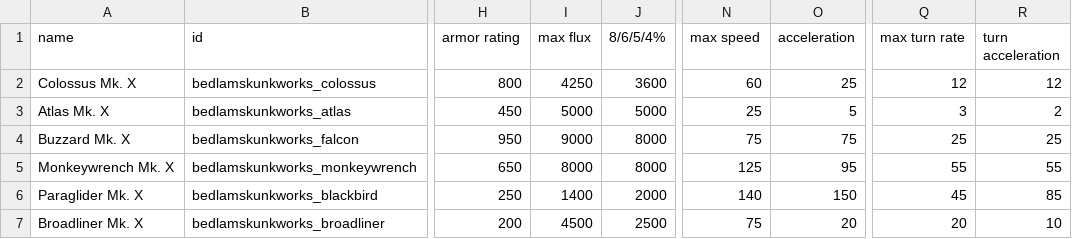
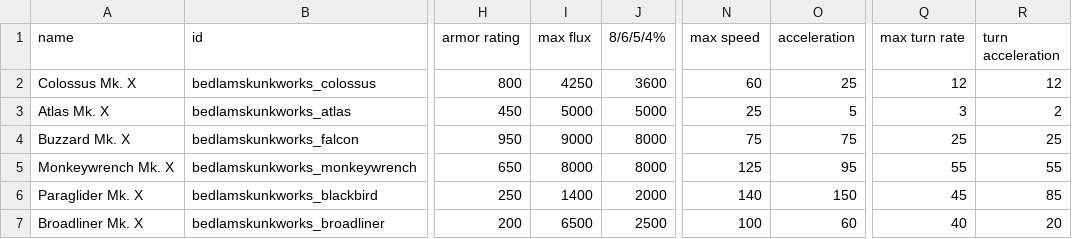
Before and after one commit to HoboG0blin/Bedlam_Skunkworks, a CSV file: data/hulls/ship_data.csv, drawn as a sheet; only a part is shown, gaps mark what is left out; the diff names each change by its address in the sheet, - before the commit and + after, or states it on an @@ line.

```diff
--- a/data/hulls/ship_data.csv
+++ b/data/hulls/ship_data.csv
-I7 (max flux): 4500
+I7 (max flux): 6500
-N7 (max speed): 75
+N7 (max speed): 100
-O7 (acceleration): 20
+O7 (acceleration): 60
-Q7 (max turn rate): 20
+Q7 (max turn rate): 40
-R7 (turn acceleration): 10
+R7 (turn acceleration): 20
```
Also changed, not shown: 4 other files.
